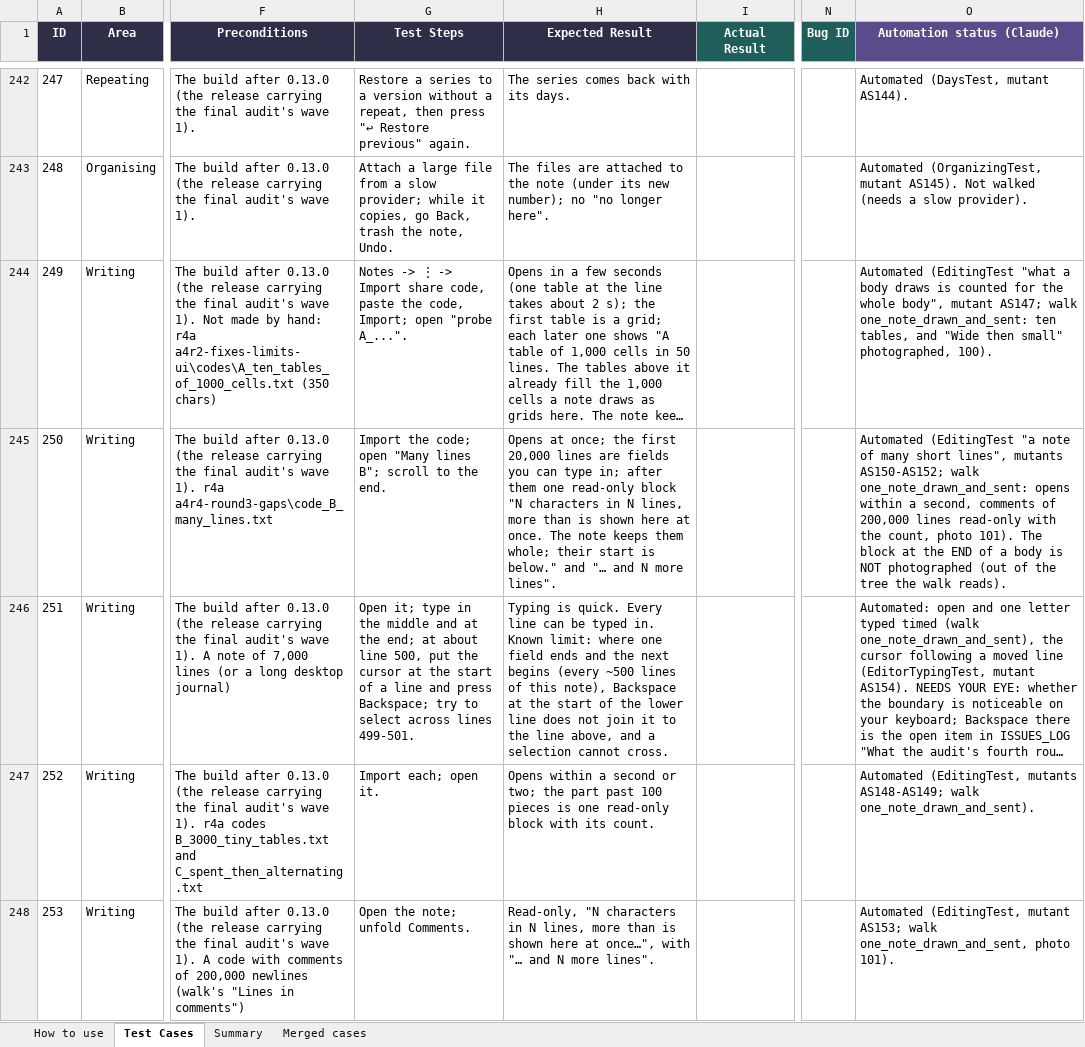
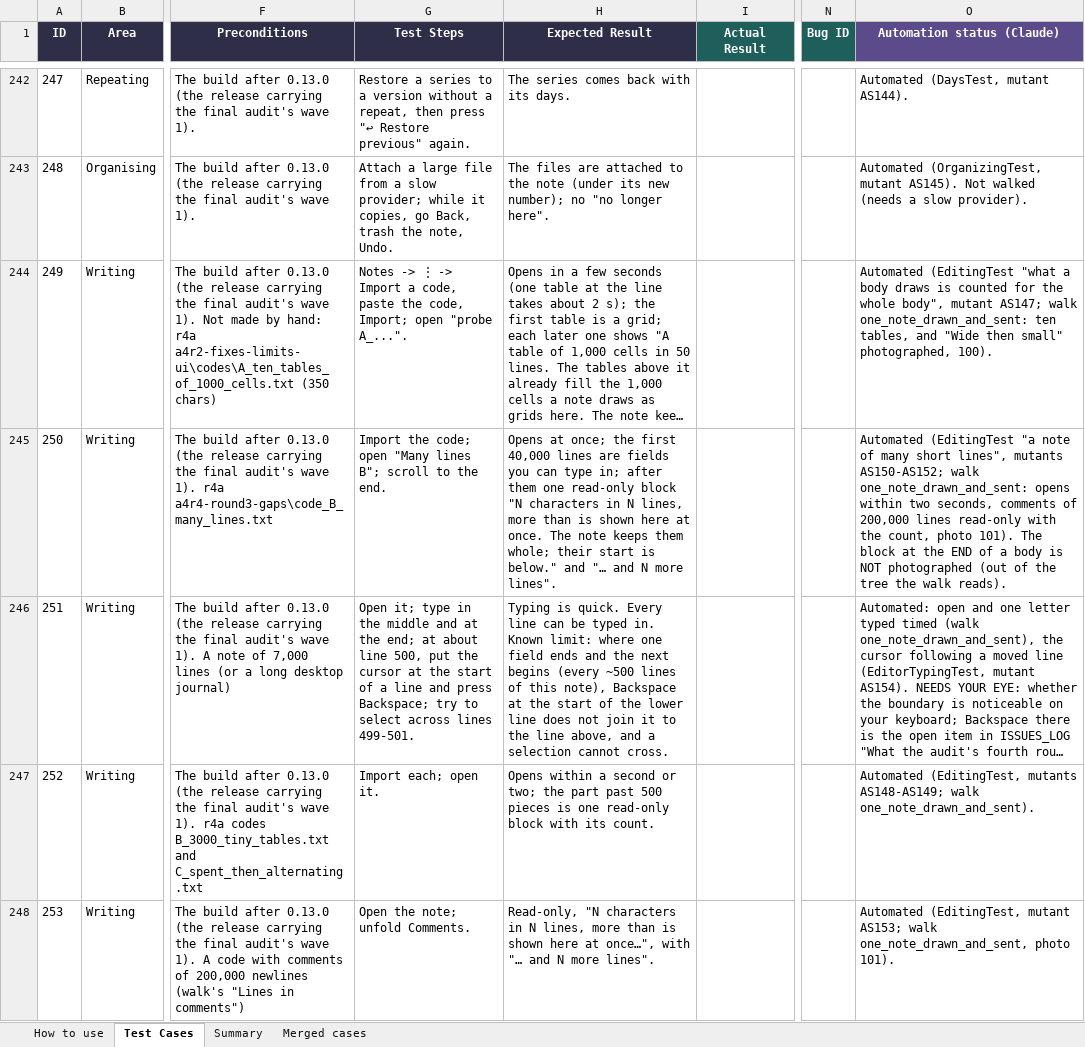
Before and after one commit to AlexandraMoldovan95/noteOrganizerForAndroid, an Excel workbook: qa/NoteOrganizer_Android_TestPlan.xlsx, sheet Test Cases, drawn as a sheet; only a part is shown, gaps mark what is left out; long unchanged cells end in …; values as stored, in another font and other column widths than the file's, no borders; the diff covers the shown part only; the diff names each change by its address in the sheet, - before the commit and + after, or states it on an @@ line.

```diff
--- a/qa/NoteOrganizer_Android_TestPlan.xlsx (sheet Test Cases)
+++ b/qa/NoteOrganizer_Android_TestPlan.xlsx (sheet Test Cases)
-G244 (Test Steps): …-> Import share code, paste…
+G244 (Test Steps): …-> Import a code, paste…
-H245 (Expected Result): …the first 20,000 lines are…
+H245 (Expected Result): …the first 40,000 lines are…
-O245 (Automation status (Claude)): …opens within a second, comments of…
+O245 (Automation status (Claude)): …opens within two seconds, comments of…
-H247 (Expected Result): …part past 100 pieces is…
+H247 (Expected Result): …part past 500 pieces is…
```
Also changed, not shown: 38 edited cells elsewhere in this sheet, 1 other file.
